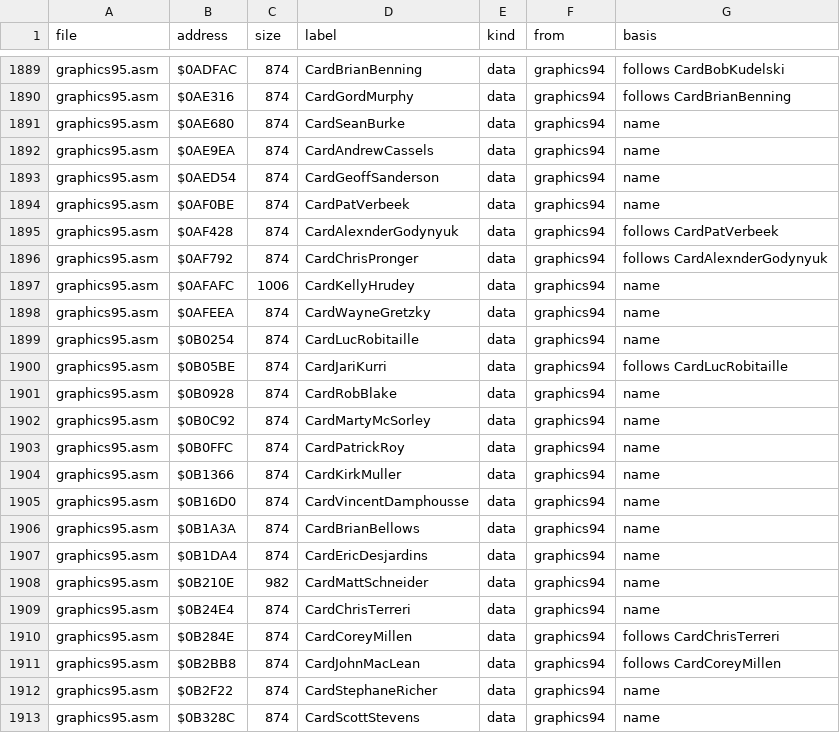
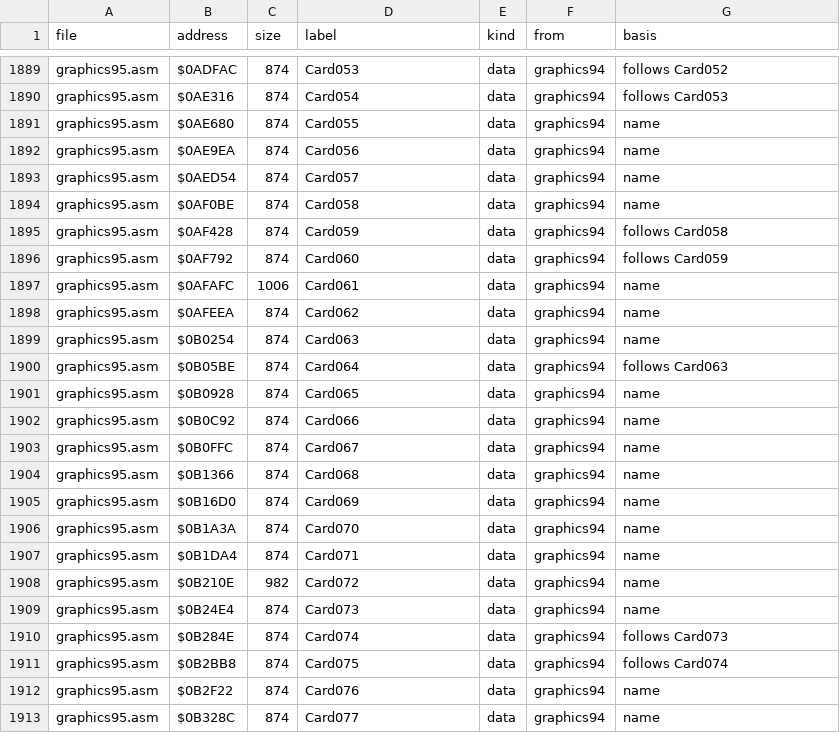
Before and after one commit to abdulahmad/NHL95Genesis, a CSV file: docs/function_origins.csv, drawn as a sheet; only a part is shown, gaps mark what is left out; the diff covers the shown part only; the diff names each change by its address in the sheet, - before the commit and + after, or states it on an @@ line.

```diff
--- a/docs/function_origins.csv
+++ b/docs/function_origins.csv
-D1889 (label): CardBrianBenning
+D1889 (label): Card053
-G1889 (basis): follows CardBobKudelski
+G1889 (basis): follows Card052
-D1890 (label): CardGordMurphy
+D1890 (label): Card054
-G1890 (basis): follows CardBrianBenning
+G1890 (basis): follows Card053
-D1891 (label): CardSeanBurke
+D1891 (label): Card055
-D1892 (label): CardAndrewCassels
+D1892 (label): Card056
-D1893 (label): CardGeoffSanderson
+D1893 (label): Card057
-D1894 (label): CardPatVerbeek
+D1894 (label): Card058
-D1895 (label): CardAlexnderGodynyuk
+D1895 (label): Card059
-G1895 (basis): follows CardPatVerbeek
+G1895 (basis): follows Card058
-D1896 (label): CardChrisPronger
+D1896 (label): Card060
-G1896 (basis): follows CardAlexnderGodynyuk
+G1896 (basis): follows Card059
-D1897 (label): CardKellyHrudey
+D1897 (label): Card061
-D1898 (label): CardWayneGretzky
+D1898 (label): Card062
-D1899 (label): CardLucRobitaille
+D1899 (label): Card063
-D1900 (label): CardJariKurri
+D1900 (label): Card064
-G1900 (basis): follows CardLucRobitaille
+G1900 (basis): follows Card063
-D1901 (label): CardRobBlake
+D1901 (label): Card065
-D1902 (label): CardMartyMcSorley
+D1902 (label): Card066
-D1903 (label): CardPatrickRoy
+D1903 (label): Card067
-D1904 (label): CardKirkMuller
+D1904 (label): Card068
-D1905 (label): CardVincentDamphousse
+D1905 (label): Card069
-D1906 (label): CardBrianBellows
+D1906 (label): Card070
-D1907 (label): CardEricDesjardins
+D1907 (label): Card071
-D1908 (label): CardMattSchneider
+D1908 (label): Card072
-D1909 (label): CardChrisTerreri
+D1909 (label): Card073
-D1910 (label): CardCoreyMillen
+D1910 (label): Card074
-G1910 (basis): follows CardChrisTerreri
+G1910 (basis): follows Card073
-D1911 (label): CardJohnMacLean
+D1911 (label): Card075
-G1911 (basis): follows CardCoreyMillen
+G1911 (basis): follows Card074
-D1912 (label): CardStephaneRicher
+D1912 (label): Card076
-D1913 (label): CardScottStevens
+D1913 (label): Card077
```
Also changed, not shown: 162 edited cells elsewhere in this file, docs/name_map.csv, 17 other files.
